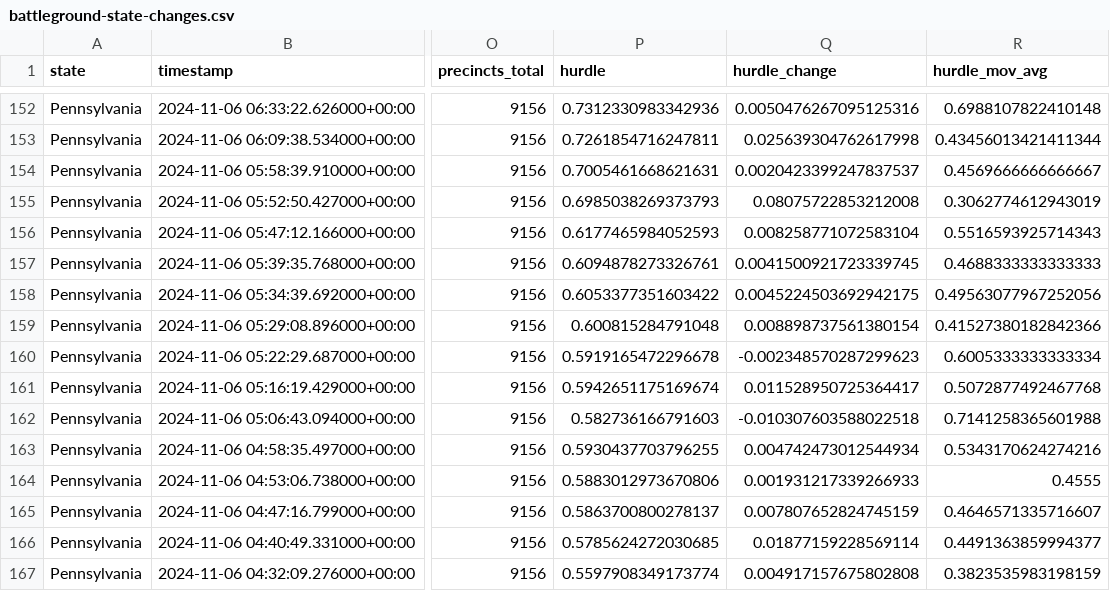
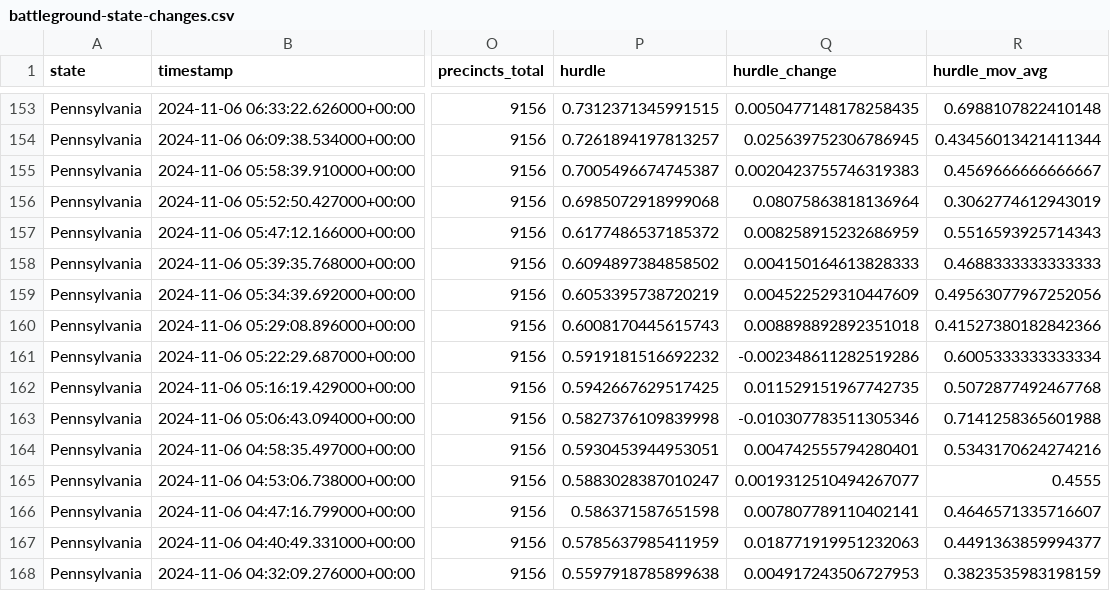
Before and after one commit to alex/nyt-2024-election-scraper, a CSV file: battleground-state-changes.csv, drawn as a sheet; only a part is shown, gaps mark what is left out; addresses are those after the commit; the diff covers the shown part only; the diff names each change by its address in the sheet, - before the commit and + after, or states it on an @@ line.

```diff
--- a/battleground-state-changes.csv
+++ b/battleground-state-changes.csv
-P153 (hurdle): 0.7312330983342936
+P153 (hurdle): 0.7312371345991515
-Q153 (hurdle_change): 0.0050476267095125316
+Q153 (hurdle_change): 0.0050477148178258435
-P154 (hurdle): 0.7261854716247811
+P154 (hurdle): 0.7261894197813257
-Q154 (hurdle_change): 0.025639304762617998
+Q154 (hurdle_change): 0.025639752306786945
-P155 (hurdle): 0.7005461668621631
+P155 (hurdle): 0.7005496674745387
-Q155 (hurdle_change): 0.0020423399247837537
+Q155 (hurdle_change): 0.0020423755746319383
-P156 (hurdle): 0.6985038269373793
+P156 (hurdle): 0.6985072918999068
-Q156 (hurdle_change): 0.08075722853212008
+Q156 (hurdle_change): 0.08075863818136964
-P157 (hurdle): 0.6177465984052593
+P157 (hurdle): 0.6177486537185372
-Q157 (hurdle_change): 0.008258771072583104
+Q157 (hurdle_change): 0.008258915232686959
-P158 (hurdle): 0.6094878273326761
+P158 (hurdle): 0.6094897384858502
-Q158 (hurdle_change): 0.0041500921723339745
+Q158 (hurdle_change): 0.004150164613828333
-P159 (hurdle): 0.6053377351603422
+P159 (hurdle): 0.6053395738720219
-Q159 (hurdle_change): 0.0045224503692942175
+Q159 (hurdle_change): 0.004522529310447609
-P160 (hurdle): 0.600815284791048
+P160 (hurdle): 0.6008170445615743
-Q160 (hurdle_change): 0.008898737561380154
+Q160 (hurdle_change): 0.008898892892351018
-P161 (hurdle): 0.5919165472296678
+P161 (hurdle): 0.5919181516692232
-Q161 (hurdle_change): -0.002348570287299623
+Q161 (hurdle_change): -0.002348611282519286
-P162 (hurdle): 0.5942651175169674
+P162 (hurdle): 0.5942667629517425
-Q162 (hurdle_change): 0.011528950725364417
+Q162 (hurdle_change): 0.011529151967742735
-P163 (hurdle): 0.582736166791603
+P163 (hurdle): 0.5827376109839998
-Q163 (hurdle_change): -0.010307603588022518
+Q163 (hurdle_change): -0.010307783511305346
-P164 (hurdle): 0.5930437703796255
+P164 (hurdle): 0.5930453944953051
-Q164 (hurdle_change): 0.004742473012544934
+Q164 (hurdle_change): 0.004742555794280401
-P165 (hurdle): 0.5883012973670806
+P165 (hurdle): 0.5883028387010247
-Q165 (hurdle_change): 0.001931217339266933
+Q165 (hurdle_change): 0.0019312510494267077
-P166 (hurdle): 0.5863700800278137
+P166 (hurdle): 0.586371587651598
-Q166 (hurdle_change): 0.007807652824745159
+Q166 (hurdle_change): 0.007807789110402141
-P167 (hurdle): 0.5785624272030685
+P167 (hurdle): 0.5785637985411959
-Q167 (hurdle_change): 0.01877159228569114
+Q167 (hurdle_change): 0.018771919951232063
-P168 (hurdle): 0.5597908349173774
+P168 (hurdle): 0.5597918785899638
-Q168 (hurdle_change): 0.004917157675802808
+Q168 (hurdle_change): 0.004917243506727953
```
Also changed, not shown: 1 added row and 38 edited cells elsewhere in this file, all-state-changes.csv, 7 other files.
